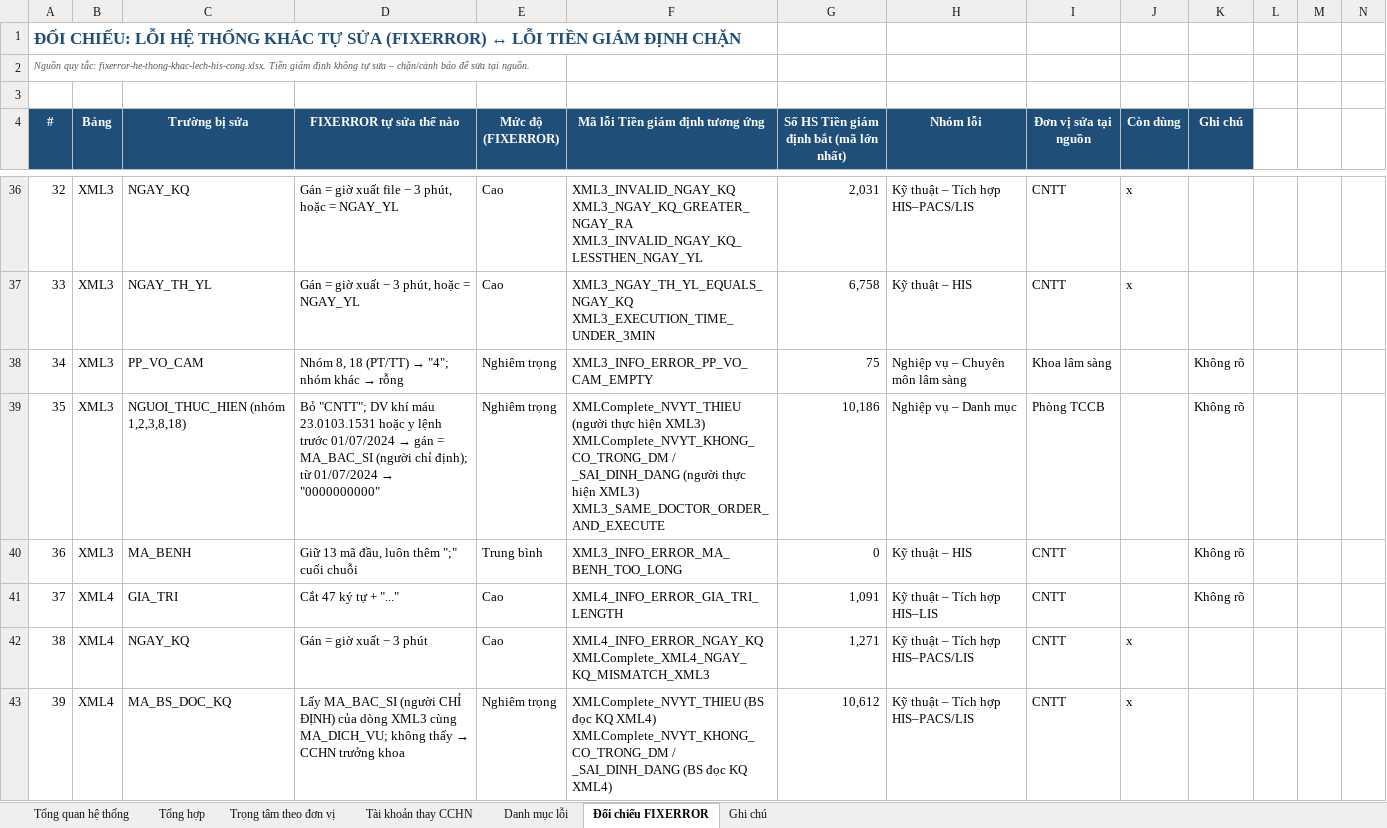
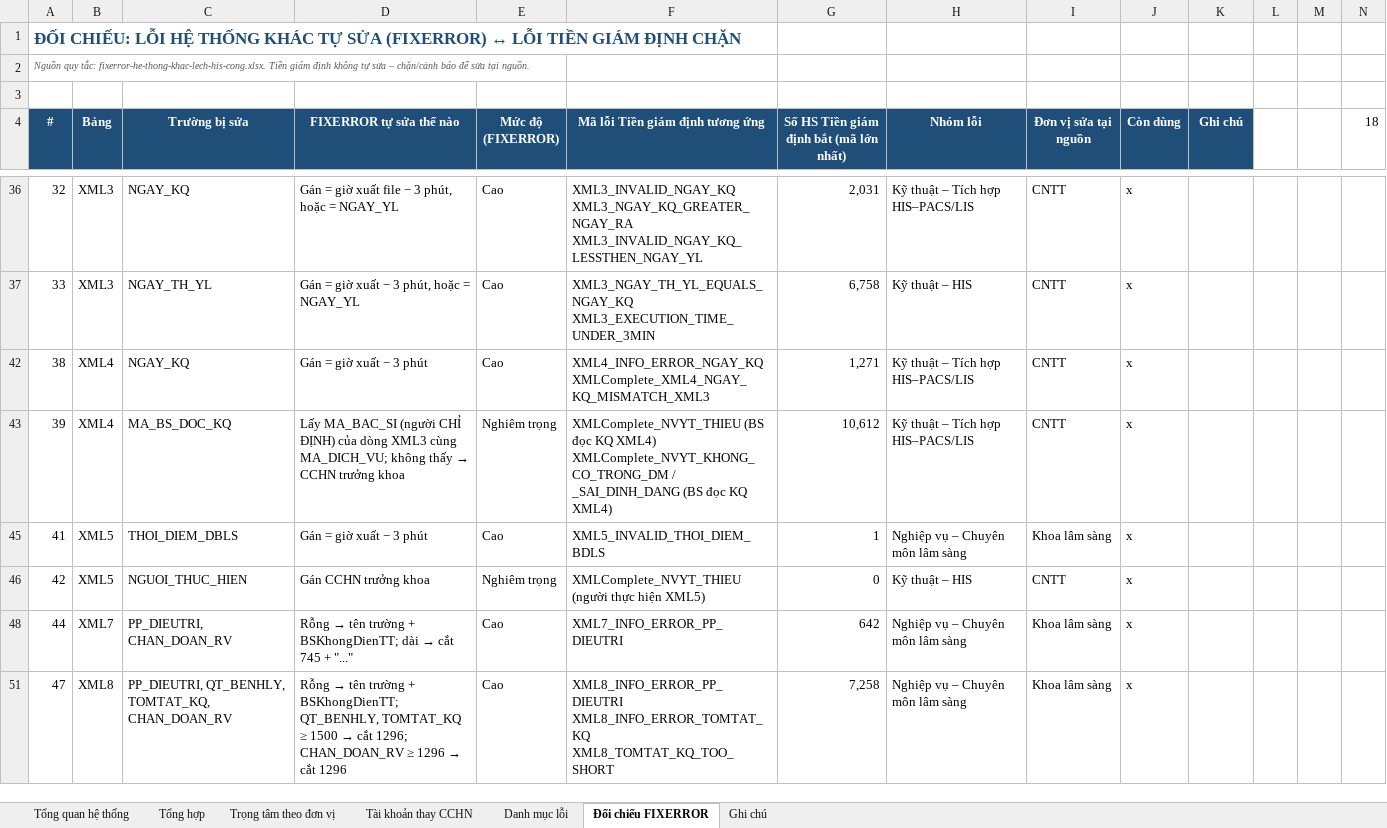
Before and after one commit to tracnn/qlbv_public, an Excel workbook: docs/hop/phan-loai-loi-tien-giam-dinh-theo-don-vi.xlsx, sheet Đối chiếu FIXERROR, drawn as a sheet; only a part is shown, gaps mark what is left out; the shorter side is filled out with more unchanged rows; values as stored, in another font and other column widths than the file's, no borders; charts and pictures and conditional formats not drawn; ↵ is a line break in a cell; the diff covers the shown part only; the diff names each change by its address in the sheet, - before the commit and + after, or states it on an @@ line.

```diff
--- a/docs/hop/phan-loai-loi-tien-giam-dinh-theo-don-vi.xlsx (sheet Đối chiếu FIXERROR)
+++ b/docs/hop/phan-loai-loi-tien-giam-dinh-theo-don-vi.xlsx (sheet Đối chiếu FIXERROR)
-N4: (empty)
+N4: 18
@@ row 38 hidden: 34 | XML3 | PP_VO_CAM | Nhóm 8, 18 (PT/TT) → "4"; nhóm khác → rỗng | Nghiêm trọng | XML3_INFO_ERROR_PP_VO_CAM_EMPTY | 75 | Nghiệp vụ – Chuyên môn lâm sàng | Khoa lâm sàng |  | Không rõ @@
@@ row 39 hidden: 35 | XML3 | NGUOI_THUC_HIEN (nhóm 1,2,3,8,18) | Bỏ "CNTT"; DV khí máu 23.0103.1531 hoặc y lệnh trước 01/07/2024 → gán = MA_BAC_SI (người chỉ định); từ 01/07/2024 → "0000000000" | Nghiêm trọng | XMLComplete_NVYT_THIEU (người thực hiện XML3) ↵ XMLComplete_NVYT_KHONG_CO_TRONG_DM / _SAI_DINH_DANG (người thực hiện XML3) ↵ XML3_SAME_DOCTOR_ORDER_AND_EXECUTE | 10,186 | Nghiệp vụ – Danh mục | Phòng TCCB |  | Không rõ @@
@@ row 40 hidden: 36 | XML3 | MA_BENH | Giữ 13 mã đầu, luôn thêm ";" cuối chuỗi | Trung bình | XML3_INFO_ERROR_MA_BENH_TOO_LONG | 0 | Kỹ thuật – HIS | CNTT |  | Không rõ @@
@@ row 41 hidden: 37 | XML4 | GIA_TRI | Cắt 47 ký tự + "..." | Cao | XML4_INFO_ERROR_GIA_TRI_LENGTH | 1,091 | Kỹ thuật – Tích hợp HIS–LIS | CNTT |  | Không rõ @@
```
Also changed, not shown: 1 removed row and 34 hidden or unhidden rows elsewhere in this sheet, sheet Tổng quan hệ thống, sheet Danh mục lỗi, sheet Tổng hợp, charts or pictures.
